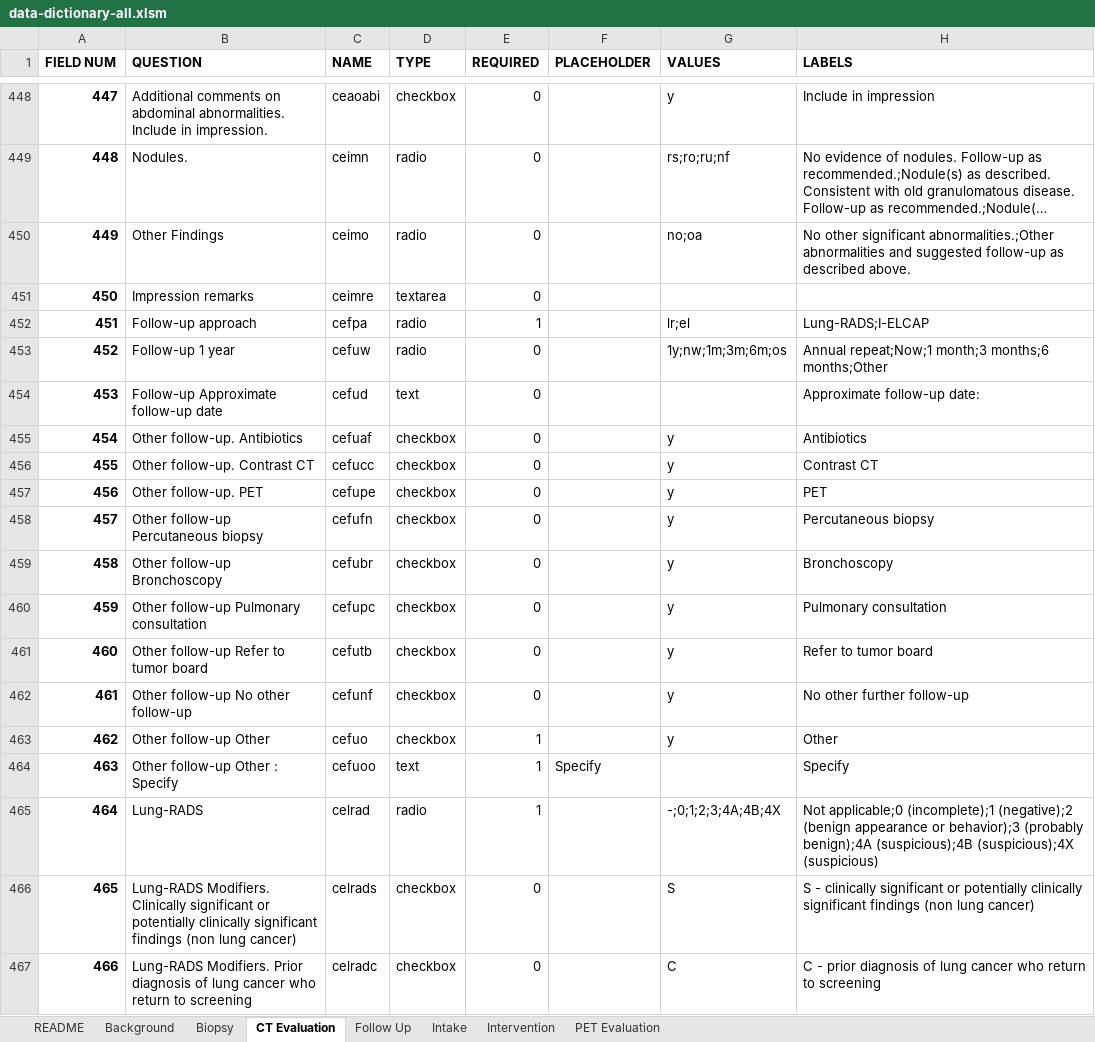
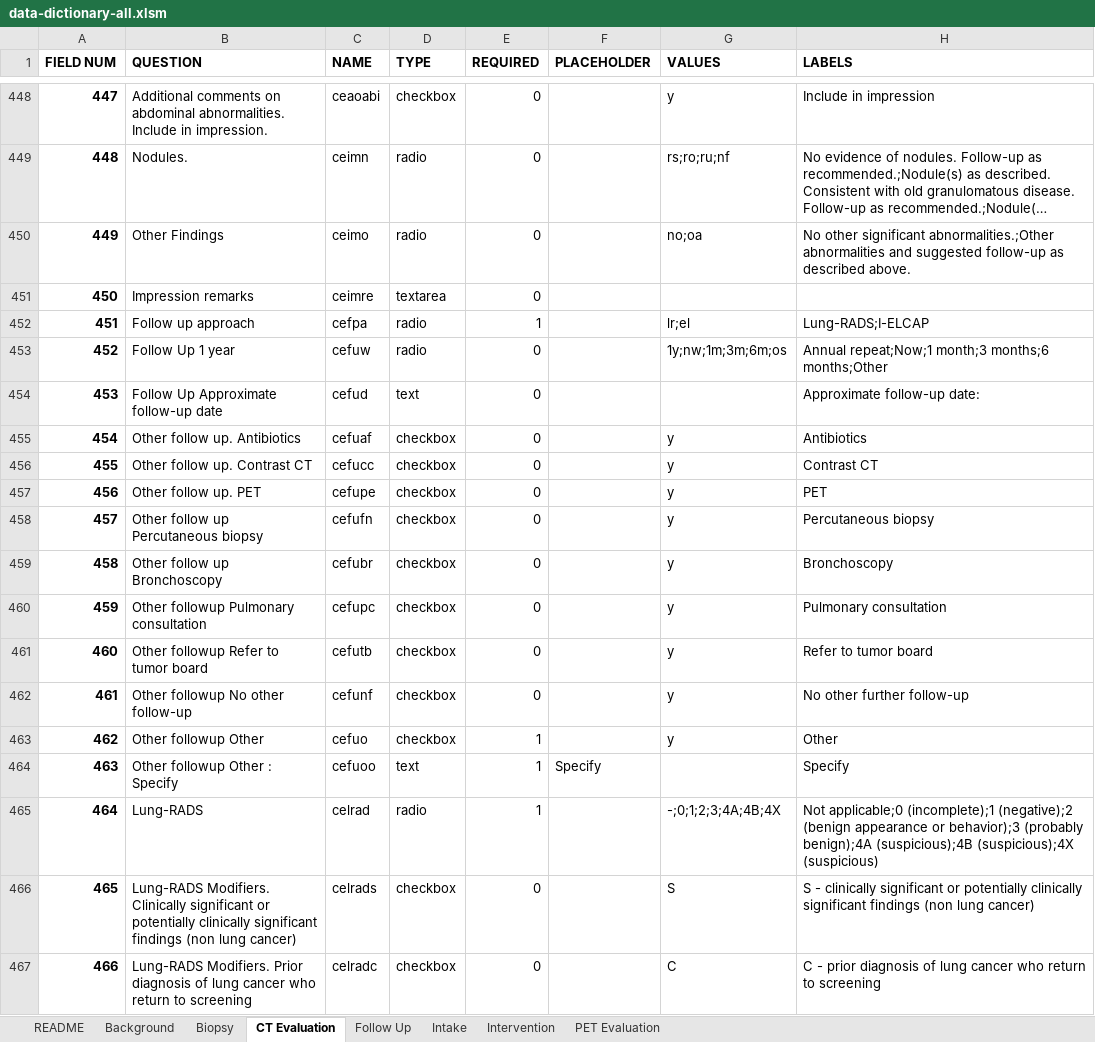
Before and after one commit to ParaxialTechnologies/SAMI-VAPALS-ELCAP, an Excel workbook: docs/form-fields/data-dictionary-all.xlsm, sheet CT Evaluation, drawn as a sheet; only a part is shown, gaps mark what is left out; long unchanged cells end in …; values as stored, in another font and other column widths than the file's, no borders; the diff names each change by its address in the sheet, - before the commit and + after, or states it on an @@ line.

```diff
--- a/docs/form-fields/data-dictionary-all.xlsm (sheet CT Evaluation)
+++ b/docs/form-fields/data-dictionary-all.xlsm (sheet CT Evaluation)
-B452 (QUESTION): Follow-up approach
+B452 (QUESTION): Follow up approach
-B453 (QUESTION): Follow-up 1 year
+B453 (QUESTION): Follow Up 1 year
-B454 (QUESTION): Follow-up Approximate follow-up date
+B454 (QUESTION): Follow Up Approximate follow-up date
-B455 (QUESTION): Other follow-up. Antibiotics
+B455 (QUESTION): Other follow up. Antibiotics
-B456 (QUESTION): Other follow-up. Contrast CT
+B456 (QUESTION): Other follow up. Contrast CT
-B457 (QUESTION): Other follow-up. PET
+B457 (QUESTION): Other follow up. PET
-B458 (QUESTION): Other follow-up Percutaneous biopsy
+B458 (QUESTION): Other follow up Percutaneous biopsy
-B459 (QUESTION): Other follow-up Bronchoscopy
+B459 (QUESTION): Other follow up Bronchoscopy
-B460 (QUESTION): Other follow-up Pulmonary consultation
+B460 (QUESTION): Other followup Pulmonary consultation
-B461 (QUESTION): Other follow-up Refer to tumor board
+B461 (QUESTION): Other followup Refer to tumor board
-B462 (QUESTION): Other follow-up No other follow-up
+B462 (QUESTION): Other followup No other follow-up
-B463 (QUESTION): Other follow-up Other
+B463 (QUESTION): Other followup Other
-B464 (QUESTION): Other follow-up Other : Specify
+B464 (QUESTION): Other followup Other : Specify
```
Also changed, not shown: sheet Intake, sheet Intervention, sheet Background, sheet Follow Up, sheet PET Evaluation, sheet README, 32 other files.
